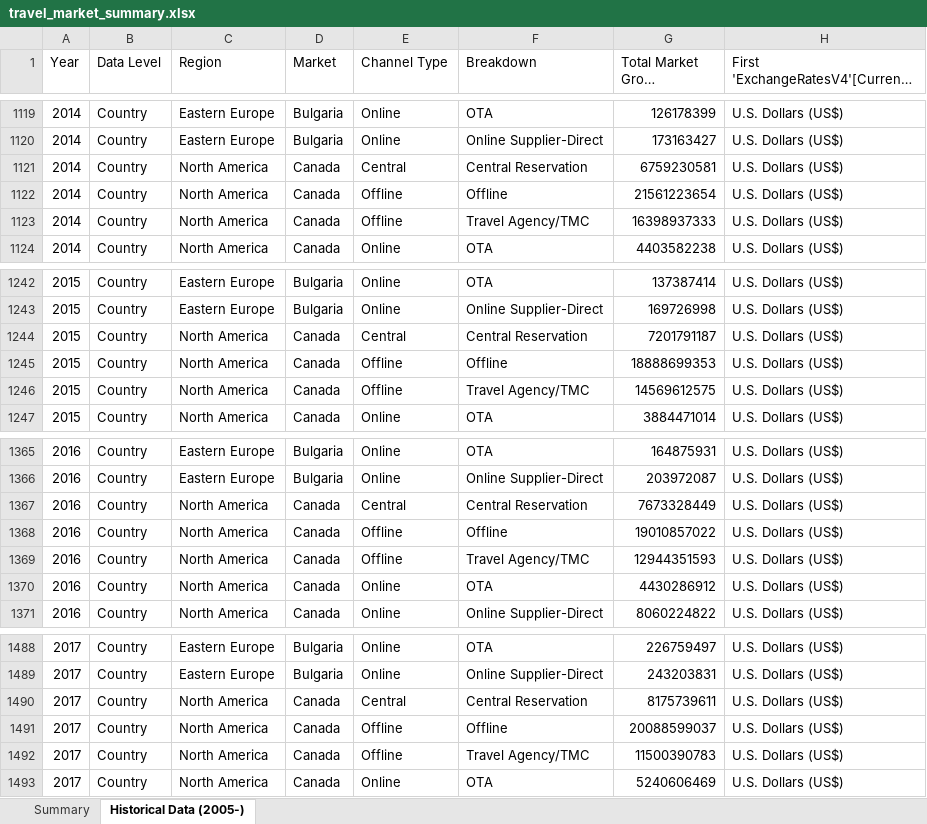
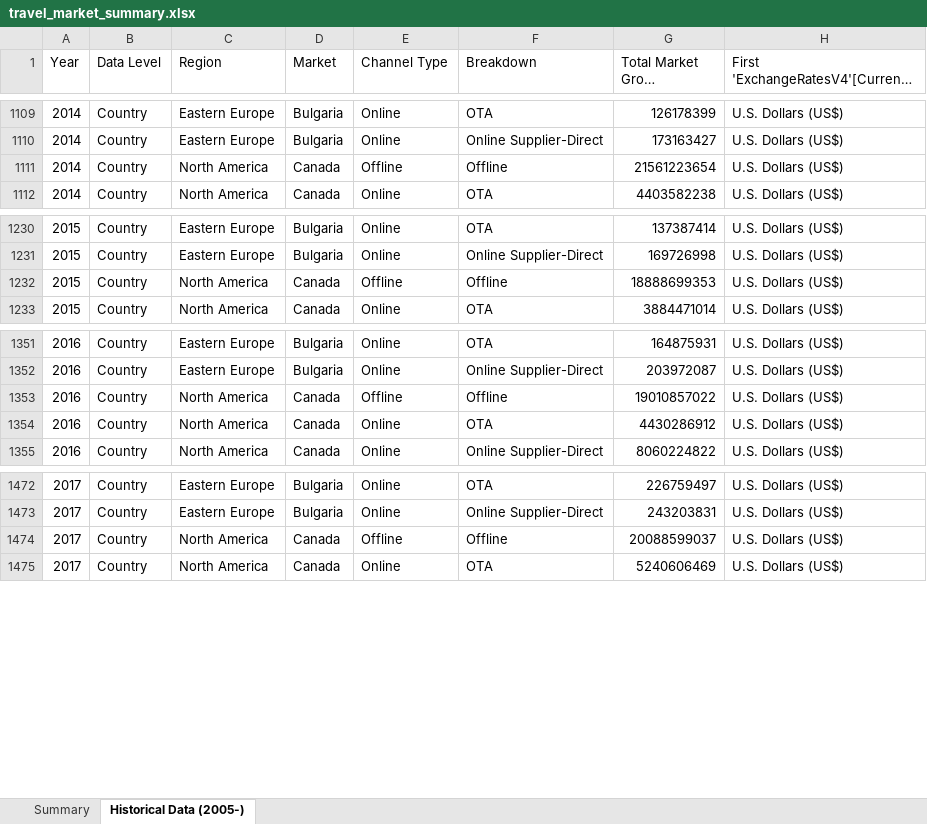
Before and after one commit to Soundream/TravelMarketViz, an Excel workbook: wit/travel_market_summary.xlsx, sheet Historical Data (2005-), drawn as a sheet; only a part is shown, gaps mark what is left out; long unchanged cells end in …; values as stored, in another font and other column widths than the file's, no borders; the diff covers the shown part only; the diff names each change by its address in the sheet, - before the commit and + after, or states it on an @@ line.

```diff
--- a/wit/travel_market_summary.xlsx (sheet Historical Data (2005-))
+++ b/wit/travel_market_summary.xlsx (sheet Historical Data (2005-))
-row 1121: 2014 | Country | North America | Canada | Central | Central Reservation | 6759230581 | U.S. Dollars (US$)
-row 1123: 2014 | Country | North America | Canada | Offline | Travel Agency/TMC | 16398937333 | U.S. Dollars (US$)
-row 1244: 2015 | Country | North America | Canada | Central | Central Reservation | 7201791187 | U.S. Dollars (US$)
-row 1246: 2015 | Country | North America | Canada | Offline | Travel Agency/TMC | 14569612575 | U.S. Dollars (US$)
-row 1367: 2016 | Country | North America | Canada | Central | Central Reservation | 7673328449 | U.S. Dollars (US$)
-row 1369: 2016 | Country | North America | Canada | Offline | Travel Agency/TMC | 12944351593 | U.S. Dollars (US$)
-row 1490: 2017 | Country | North America | Canada | Central | Central Reservation | 8175739611 | U.S. Dollars (US$)
-row 1492: 2017 | Country | North America | Canada | Offline | Travel Agency/TMC | 11500390783 | U.S. Dollars (US$)
```
Also changed, not shown: 10 removed rows elsewhere in this sheet, 1 other file.
